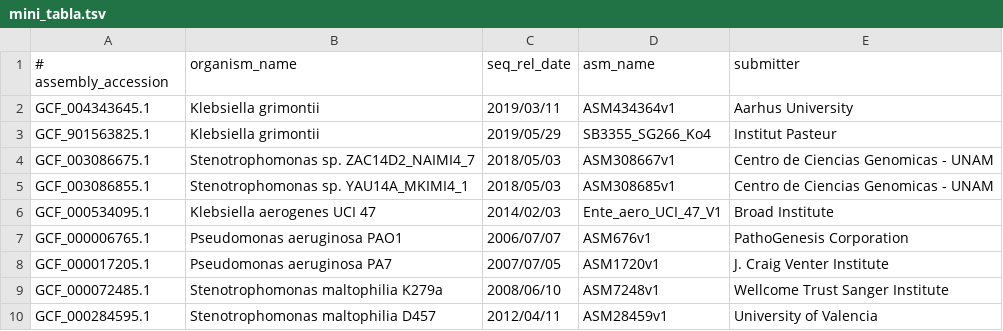
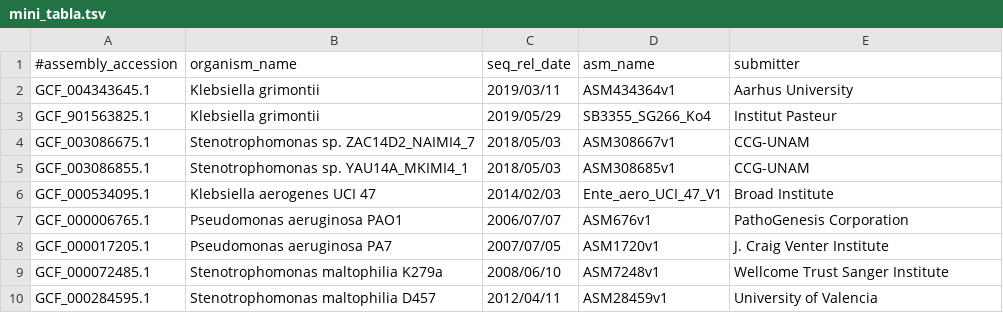
Before and after one commit to vinuesa/intro2linux, a TSV file: mini_tabla.tsv, drawn as a sheet.

Commit message:
edited fields for better display

```diff
--- a/mini_tabla.tsv
+++ b/mini_tabla.tsv
@@ -1,6 +1,6 @@
-# assembly_accession	organism_name	seq_rel_date	asm_name	submitter
+#assembly_accession	organism_name	seq_rel_date	asm_name	submitter
 GCF_004343645.1	Klebsiella grimontii	2019/03/11	ASM434364v1	Aarhus University
 GCF_901563825.1	Klebsiella grimontii	2019/05/29	SB3355_SG266_Ko4	Institut Pasteur
-GCF_003086675.1	Stenotrophomonas sp. ZAC14D2_NAIMI4_7	2018/05/03	ASM308667v1	Centro de Ciencias Genomicas - UNAM
-GCF_003086855.1	Stenotrophomonas sp. YAU14A_MKIMI4_1	2018/05/03	ASM308685v1	Centro de Ciencias Genomicas - UNAM
+GCF_003086675.1	Stenotrophomonas sp. ZAC14D2_NAIMI4_7	2018/05/03	ASM308667v1	CCG-UNAM
+GCF_003086855.1	Stenotrophomonas sp. YAU14A_MKIMI4_1	2018/05/03	ASM308685v1	CCG-UNAM
 GCF_000534095.1	Klebsiella aerogenes UCI 47	2014/02/03	Ente_aero_UCI_47_V1	Broad Institute
```
